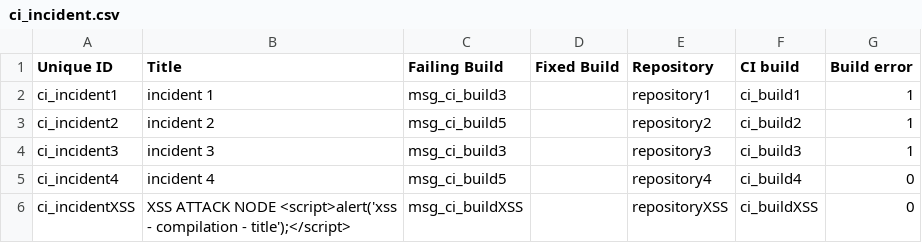
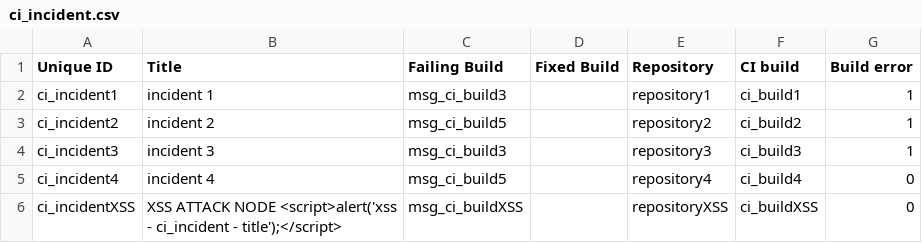
Before and after one commit to shoov/shoov, a CSV file: shoov/modules/custom/shoov_migrate/csv/node/ci_incident.csv, drawn as a sheet.

```diff
--- a/shoov/modules/custom/shoov_migrate/csv/node/ci_incident.csv
+++ b/shoov/modules/custom/shoov_migrate/csv/node/ci_incident.csv
@@ -5,2 +5,2 @@ ci_incident3,"incident 3",msg_ci_build3,,repository3,ci_build3,1
 ci_incident4,"incident 4",msg_ci_build5,,repository4,ci_build4,0
-ci_incidentXSS,"XSS ATTACK NODE <script>alert('xss - compilation - title');</script>",msg_ci_buildXSS,,repositoryXSS,ci_buildXSS,0
+ci_incidentXSS,"XSS ATTACK NODE <script>alert('xss - ci_incident - title');</script>",msg_ci_buildXSS,,repositoryXSS,ci_buildXSS,0
```
Also changed, not shown: shoov/modules/custom/shoov_migrate/csv/message/msg_ci_build.csv, shoov/modules/custom/shoov_migrate/csv/node/ci_build.csv, 3 other files.
